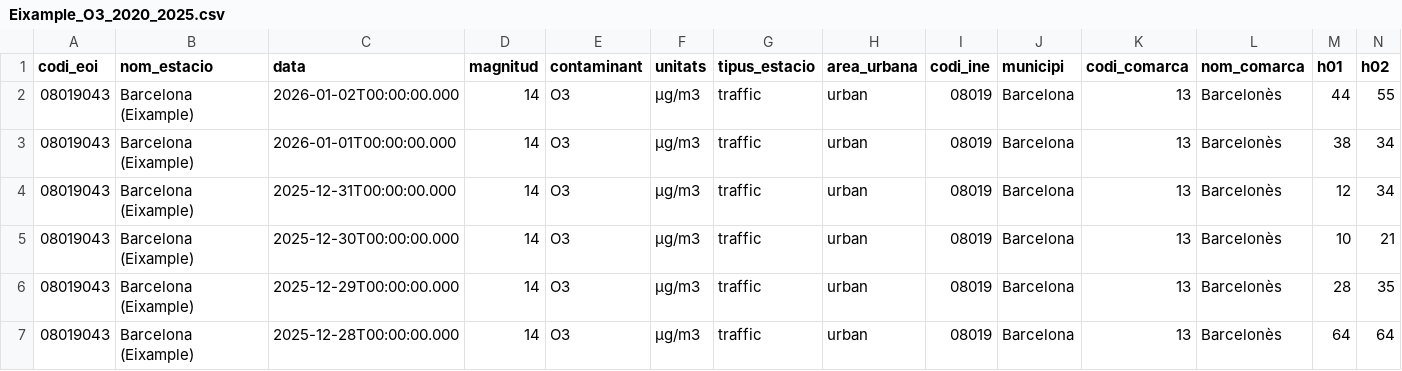
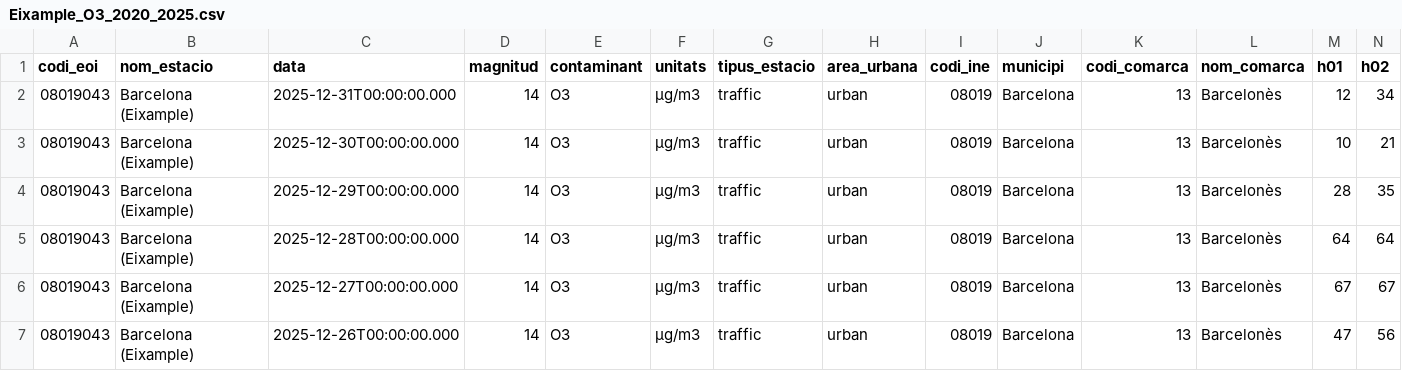
Before and after one commit to hipenation2142/trabajo, a CSV file: data/raw/Eixample_O3_2020_2025.csv, drawn as a sheet; only a part is shown; the shorter side is filled out with more unchanged rows; rows hold the shown columns only; the diff names each change by its address in the sheet, - before the commit and + after, or states it on an @@ line.

```diff
--- a/data/raw/Eixample_O3_2020_2025.csv
+++ b/data/raw/Eixample_O3_2020_2025.csv
-row 2: 08019043 | Barcelona (Eixample) | 2026-01-02T00:00:00.000 | 14 | O3 | µg/m3 | traffic | urban | 08019 | Barcelona | 13 | Barcelonès | 44 | 55
-row 3: 08019043 | Barcelona (Eixample) | 2026-01-01T00:00:00.000 | 14 | O3 | µg/m3 | traffic | urban | 08019 | Barcelona | 13 | Barcelonès | 38 | 34
```
Also changed, not shown: 3 other files.
